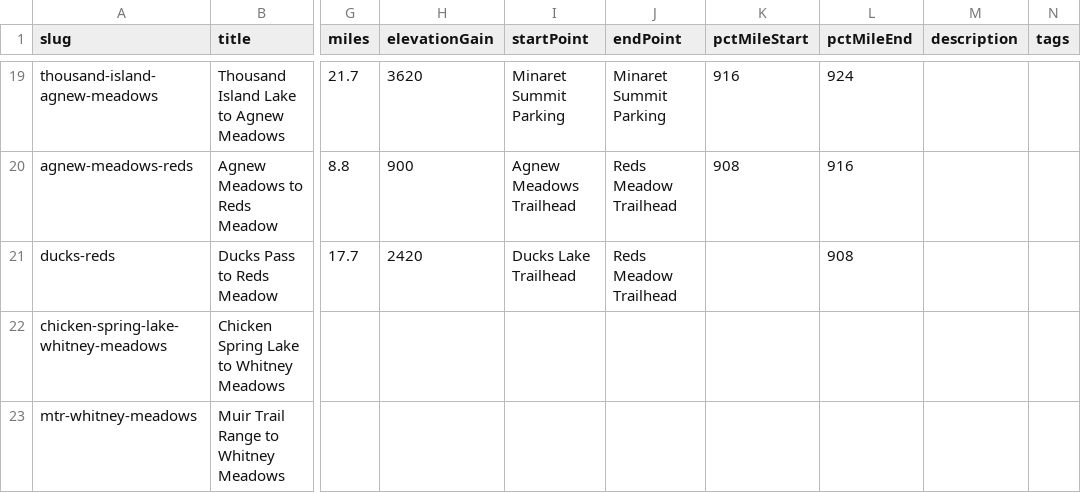
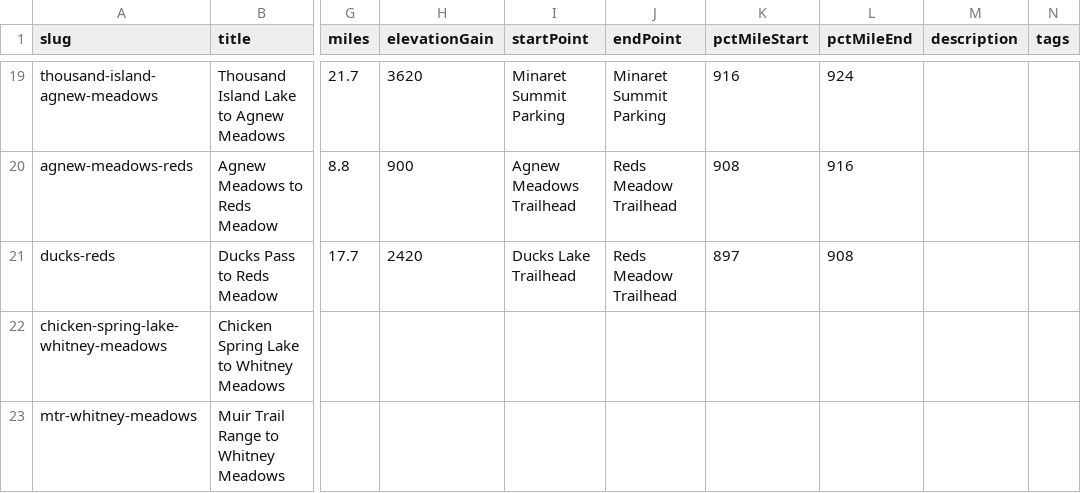
Before and after one commit to johnluckenbach-sys/pct-sierra, a CSV file: src/data/trips.csv, drawn as a sheet; only a part is shown, gaps mark what is left out; the diff names each change by its address in the sheet, - before the commit and + after, or states it on an @@ line.

Commit message:
Auto-sync trips data from Google Sheet

```diff
--- a/src/data/trips.csv
+++ b/src/data/trips.csv
-K21 (pctMileStart): (empty)
+K21 (pctMileStart): 897
```
